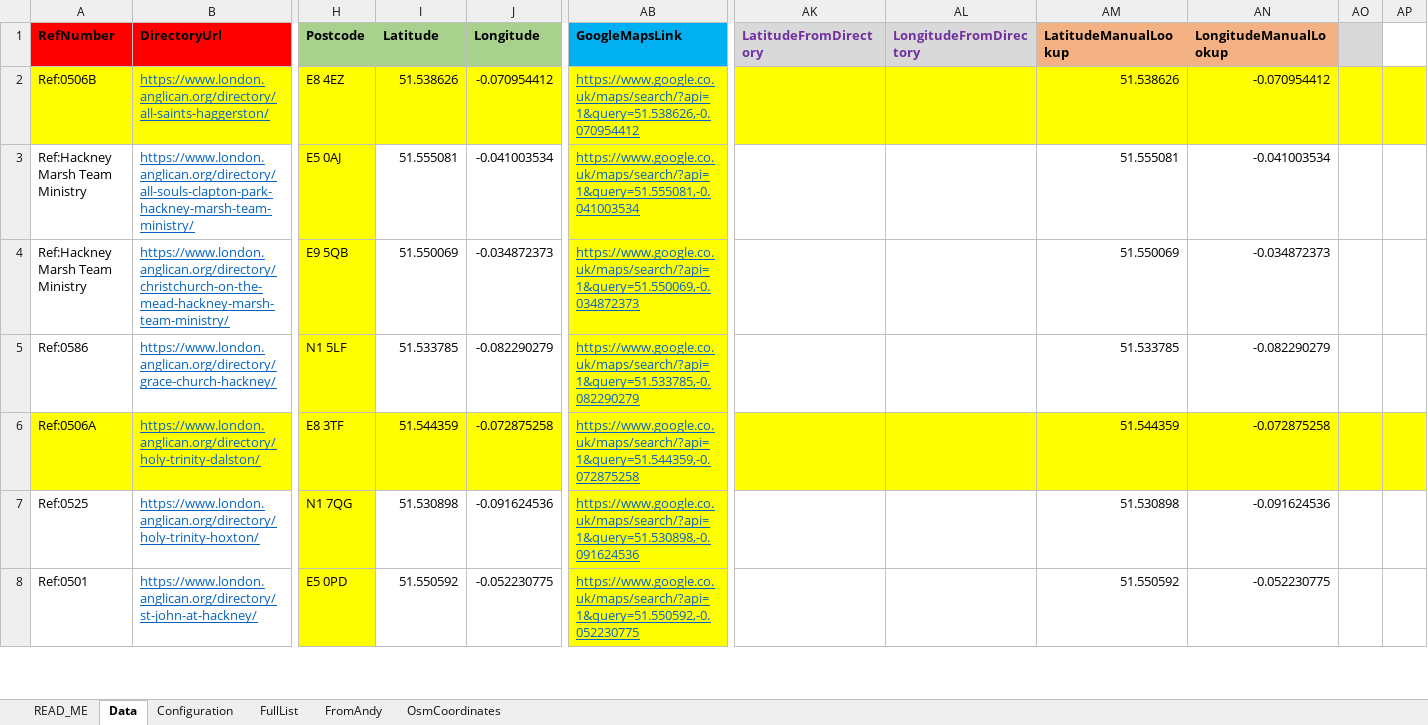
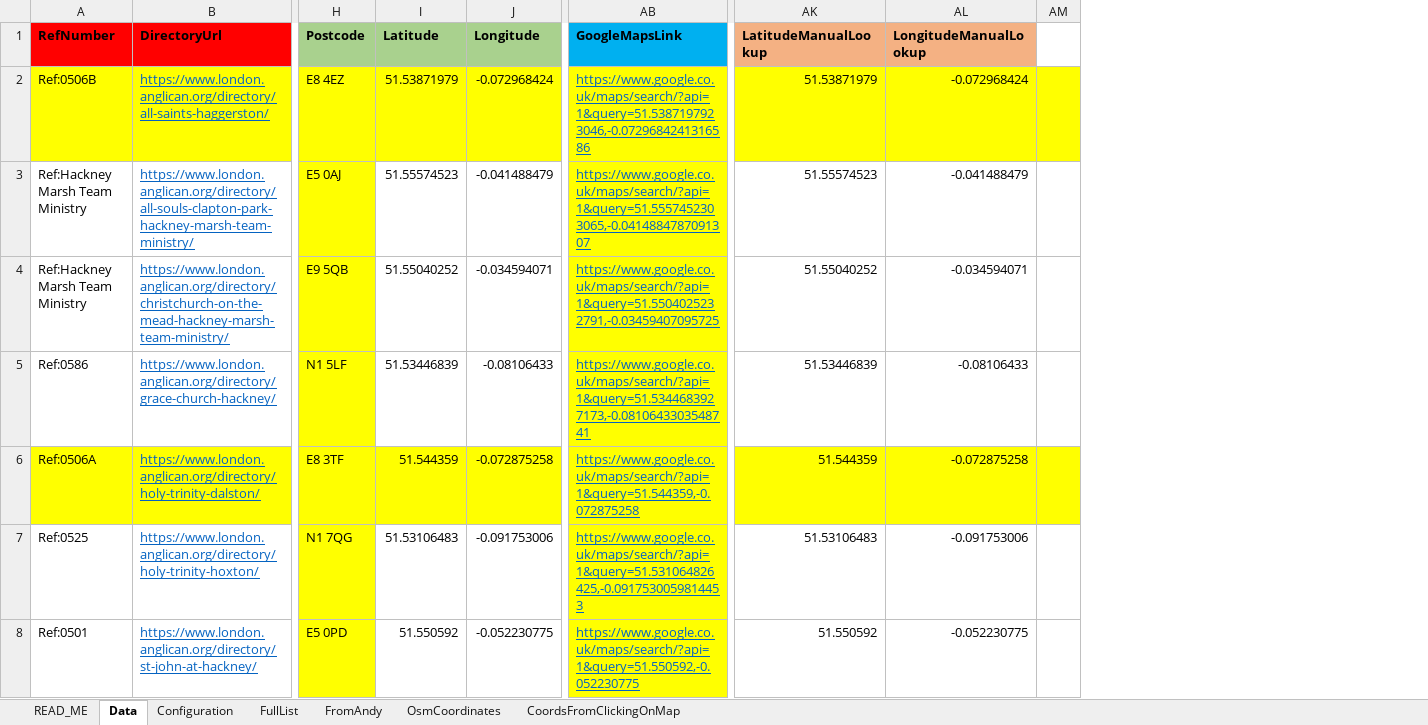
Before and after one commit to araJamieson/araJamieson.github.io, an Excel workbook: js/_churchDetails.xlsm, sheet Data, drawn as a sheet; only a part is shown, gaps mark what is left out; values as stored, in another font and other column widths than the file's, no borders; conditional formats not drawn; removed rows and columns are numbered as before the commit, all else as after; the diff covers the shown part only; the diff names each change by its address in the sheet, - before the commit and + after, or states it on an @@ line.

```diff
--- a/js/_churchDetails.xlsm (sheet Data)
+++ b/js/_churchDetails.xlsm (sheet Data)
+sheet tab: CoordsFromClickingOnMap
-column AK (LatitudeFromDirectory), empty
-column AL (LongitudeFromDirectory), empty
-column AP, empty
-AM1 fill: #D9D9D9
+AM1 fill: none
-I2 (Latitude): 51.538626
+I2 (Latitude): 51.53871979
-J2 (Longitude): -0.070954412
+J2 (Longitude): -0.072968424
-AB2 (GoogleMapsLink): https://www.google.co.uk/maps/search/?api=1&query=51.538626,-0.070954412
+AB2 (GoogleMapsLink): https://www.google.co.uk/maps/search/?api=1&query=51.5387197923046,-0.0729684241316586
-AK2 (LatitudeManualLookup): 51.538626
+AK2 (LatitudeManualLookup): 51.53871979
-AL2 (LongitudeManualLookup): -0.070954412
+AL2 (LongitudeManualLookup): -0.072968424
-I3 (Latitude): 51.555081
+I3 (Latitude): 51.55574523
-J3 (Longitude): -0.041003534
+J3 (Longitude): -0.041488479
-AB3 (GoogleMapsLink): https://www.google.co.uk/maps/search/?api=1&query=51.555081,-0.041003534
+AB3 (GoogleMapsLink): https://www.google.co.uk/maps/search/?api=1&query=51.5557452303065,-0.0414884787091307
-AK3 (LatitudeManualLookup): 51.555081
+AK3 (LatitudeManualLookup): 51.55574523
-AL3 (LongitudeManualLookup): -0.041003534
+AL3 (LongitudeManualLookup): -0.041488479
-I4 (Latitude): 51.550069
+I4 (Latitude): 51.55040252
-J4 (Longitude): -0.034872373
+J4 (Longitude): -0.034594071
-AB4 (GoogleMapsLink): https://www.google.co.uk/maps/search/?api=1&query=51.550069,-0.034872373
+AB4 (GoogleMapsLink): https://www.google.co.uk/maps/search/?api=1&query=51.5504025232791,-0.03459407095725
-AK4 (LatitudeManualLookup): 51.550069
+AK4 (LatitudeManualLookup): 51.55040252
-AL4 (LongitudeManualLookup): -0.034872373
+AL4 (LongitudeManualLookup): -0.034594071
-I5 (Latitude): 51.533785
+I5 (Latitude): 51.53446839
-J5 (Longitude): -0.082290279
+J5 (Longitude): -0.08106433
-AB5 (GoogleMapsLink): https://www.google.co.uk/maps/search/?api=1&query=51.533785,-0.082290279
+AB5 (GoogleMapsLink): https://www.google.co.uk/maps/search/?api=1&query=51.5344683927173,-0.0810643303548741
-AK5 (LatitudeManualLookup): 51.533785
+AK5 (LatitudeManualLookup): 51.53446839
-AL5 (LongitudeManualLookup): -0.082290279
+AL5 (LongitudeManualLookup): -0.08106433
-I7 (Latitude): 51.530898
+I7 (Latitude): 51.53106483
-J7 (Longitude): -0.091624536
+J7 (Longitude): -0.091753006
-AB7 (GoogleMapsLink): https://www.google.co.uk/maps/search/?api=1&query=51.530898,-0.091624536
+AB7 (GoogleMapsLink): https://www.google.co.uk/maps/search/?api=1&query=51.531064826425,-0.0917530059814453
-AK7 (LatitudeManualLookup): 51.530898
+AK7 (LatitudeManualLookup): 51.53106483
-AL7 (LongitudeManualLookup): -0.091624536
+AL7 (LongitudeManualLookup): -0.091753006
```
Also changed, not shown: 8 removed rows, 341 edited cells and cell formats elsewhere in this sheet, formulas that keep their value, charts or pictures, 2 other files.
